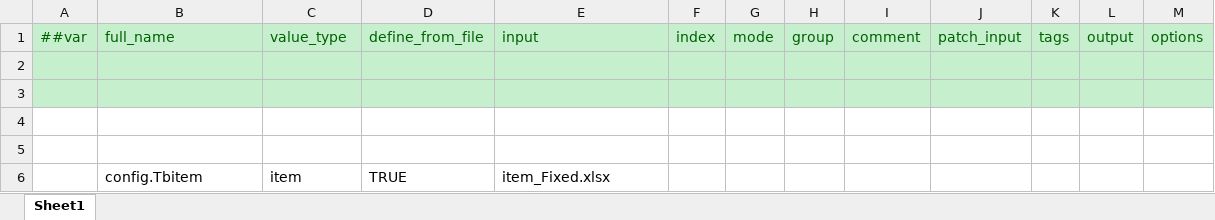
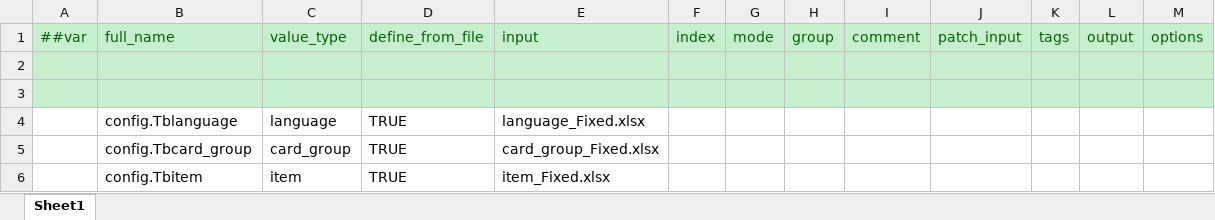
Before and after one commit to jacobe0012/FoxCard, an Excel workbook: configTools/Luban/ConfigRoot/Datas/__tables__.xlsx, sheet Sheet1, drawn as a sheet; values as stored, in another font and other column widths than the file's, no borders; the diff names each change by its address in the sheet, - before the commit and + after, or states it on an @@ line.

```diff
--- a/configTools/Luban/ConfigRoot/Datas/__tables__.xlsx (sheet Sheet1)
+++ b/configTools/Luban/ConfigRoot/Datas/__tables__.xlsx (sheet Sheet1)
-row 4: (empty)
+row 4:  | config.Tblanguage | language | TRUE | language_Fixed.xlsx
-row 5: (empty)
+row 5:  | config.Tbcard_group | card_group | TRUE | card_group_Fixed.xlsx
```
Also changed, not shown: configTools/Luban/ConfigRoot/Datas/card_group_Fixed.xlsx, configTools/Luban/ConfigRoot/Datas/item_Fixed.xlsx, 6 other files.
